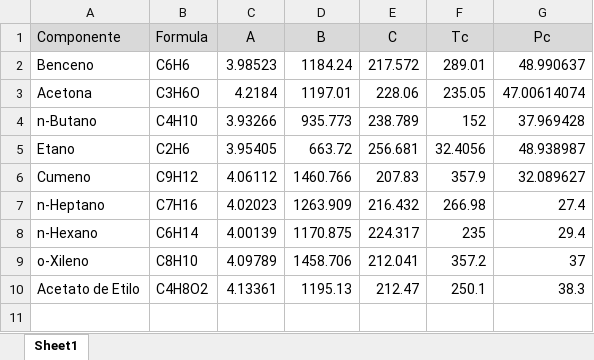
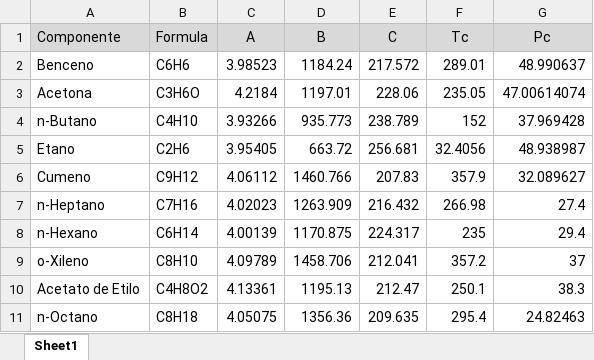
Before and after one commit to aldoea/chem_simulator, an Excel workbook: db_elements.xlsx, sheet Sheet1, drawn as a sheet; values as stored, in another font and other column widths than the file's, no borders; the diff names each change by its address in the sheet, - before the commit and + after, or states it on an @@ line.

```diff
--- a/db_elements.xlsx (sheet Sheet1)
+++ b/db_elements.xlsx (sheet Sheet1)
+row 11: n-Octano | C8H18 | 4.05075 | 1356.36 | 209.635 | 295.4 | 24.82463
```
Also changed, not shown: 2 other files.
